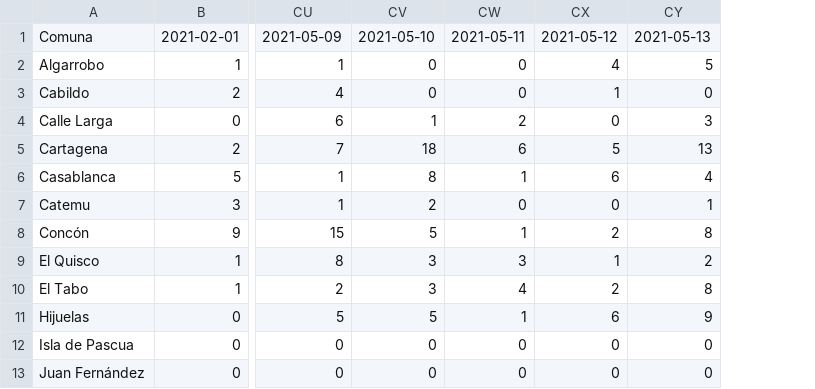
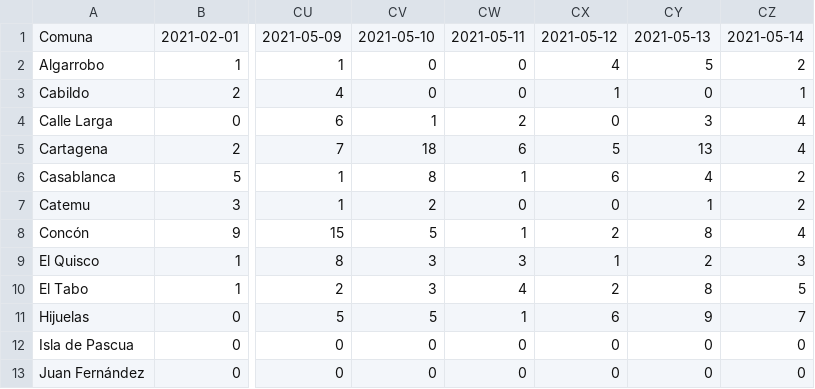
Before and after one commit to aurmeneta/ReportesCovidValparaiso, a CSV file: Casos Nuevos/Casos Diarios.csv, drawn as a sheet; only a part is shown, gaps mark what is left out; the diff names each change by its address in the sheet, - before the commit and + after, or states it on an @@ line.

```diff
--- a/Casos Nuevos/Casos Diarios.csv
+++ b/Casos Nuevos/Casos Diarios.csv
+column CZ, rows 1-13: 2021-05-14 | 2 | 1 | 4 | 4 | 2 | 2 | 4 | 3 | 5 | 7 | 0 | 0
```
Also changed, not shown: Casos Nuevos/Casos Diarios_T.csv.
